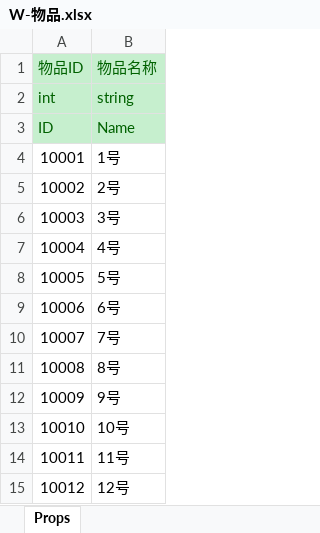
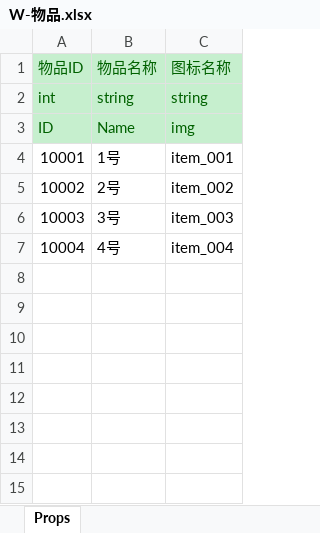
Before and after one commit to poqis-family/FAFporject, an Excel workbook: 策划/表格配置/W-物品.xlsx, sheet Props, drawn as a sheet; values as stored, in another font and other column widths than the file's, no borders; removed rows and columns are numbered as before the commit, all else as after; the diff names each change by its address in the sheet, - before the commit and + after, or states it on an @@ line.

```diff
--- a/策划/表格配置/W-物品.xlsx (sheet Props)
+++ b/策划/表格配置/W-物品.xlsx (sheet Props)
+column C, rows 1-7: 图标名称 | string | img | item_001 | item_002 | item_003 | item_004
-row 8: 10005 | 5号
-row 9: 10006 | 6号
-row 10: 10007 | 7号
-row 11: 10008 | 8号
-row 12: 10009 | 9号
-row 13: 10010 | 10号
-row 14: 10011 | 11号
-row 15: 10012 | 12号
```
Also changed, not shown: 16 other files.
